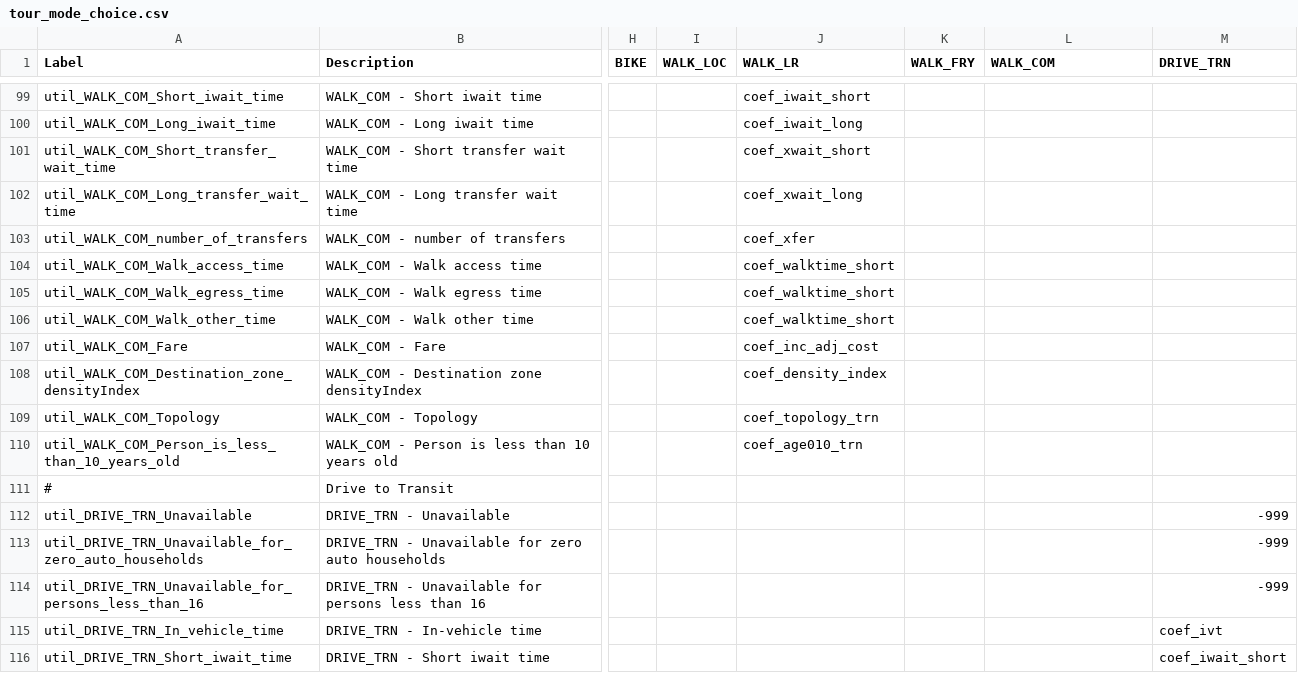
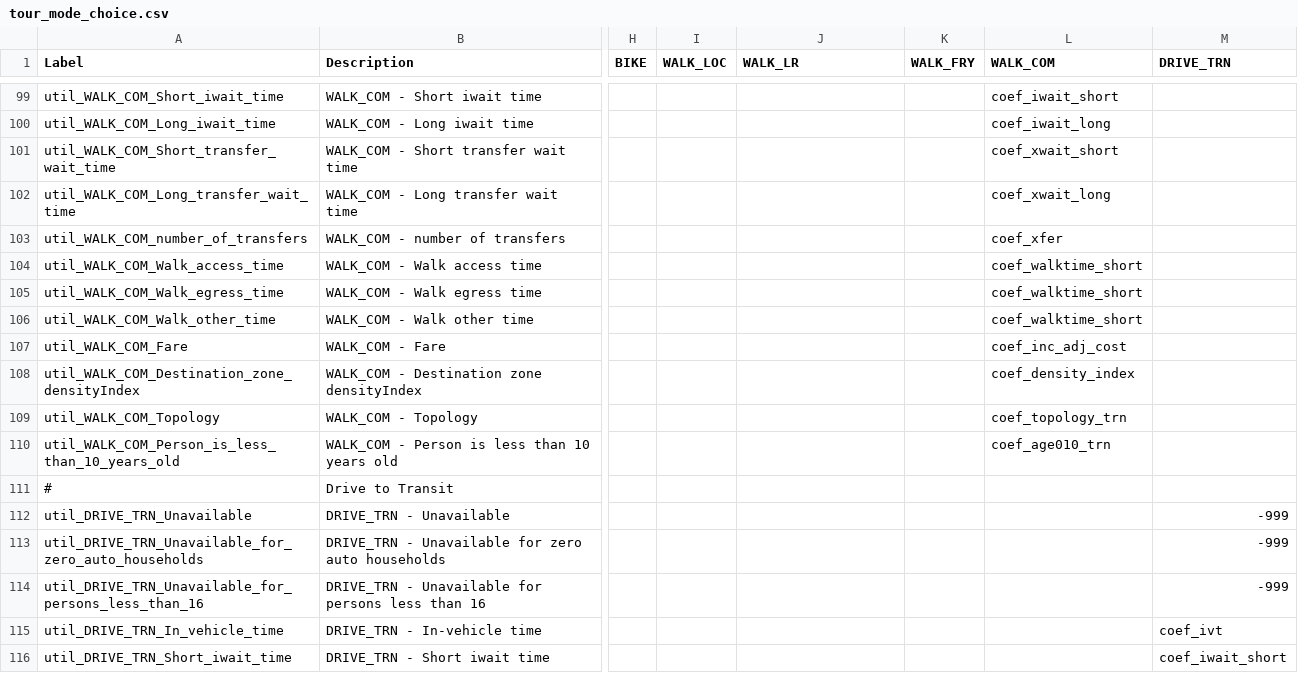
Before and after one commit to psrc/psrc_activitysim, a CSV file: configs_dev/tour_mode_choice.csv, drawn as a sheet; only a part is shown, gaps mark what is left out; the diff covers the shown part only; the diff names each change by its address in the sheet, - before the commit and + after, or states it on an @@ line.

```diff
--- a/configs_dev/tour_mode_choice.csv
+++ b/configs_dev/tour_mode_choice.csv
-J99 (WALK_LR): coef_iwait_short
+J99 (WALK_LR): (empty)
-L99 (WALK_COM): (empty)
+L99 (WALK_COM): coef_iwait_short
-J100 (WALK_LR): coef_iwait_long
+J100 (WALK_LR): (empty)
-L100 (WALK_COM): (empty)
+L100 (WALK_COM): coef_iwait_long
-J101 (WALK_LR): coef_xwait_short
+J101 (WALK_LR): (empty)
-L101 (WALK_COM): (empty)
+L101 (WALK_COM): coef_xwait_short
-J102 (WALK_LR): coef_xwait_long
+J102 (WALK_LR): (empty)
-L102 (WALK_COM): (empty)
+L102 (WALK_COM): coef_xwait_long
-J103 (WALK_LR): coef_xfer
+J103 (WALK_LR): (empty)
-L103 (WALK_COM): (empty)
+L103 (WALK_COM): coef_xfer
-J104:J106 (WALK_LR): coef_walktime_short
+J104:J106 (WALK_LR): (empty)
-L104:L106 (WALK_COM): (empty)
+L104:L106 (WALK_COM): coef_walktime_short
-J107 (WALK_LR): coef_inc_adj_cost
+J107 (WALK_LR): (empty)
-L107 (WALK_COM): (empty)
+L107 (WALK_COM): coef_inc_adj_cost
-J108 (WALK_LR): coef_density_index
+J108 (WALK_LR): (empty)
-L108 (WALK_COM): (empty)
+L108 (WALK_COM): coef_density_index
-J109 (WALK_LR): coef_topology_trn
+J109 (WALK_LR): (empty)
-L109 (WALK_COM): (empty)
+L109 (WALK_COM): coef_topology_trn
-J110 (WALK_LR): coef_age010_trn
+J110 (WALK_LR): (empty)
-L110 (WALK_COM): (empty)
+L110 (WALK_COM): coef_age010_trn
```
Also changed, not shown: 36 edited cells elsewhere in this file.
